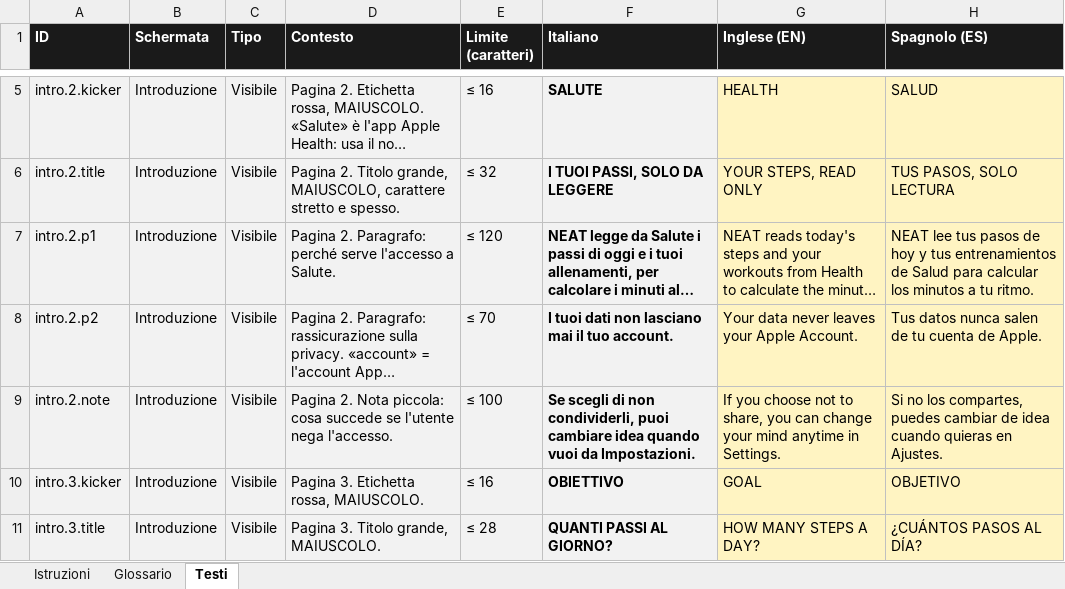
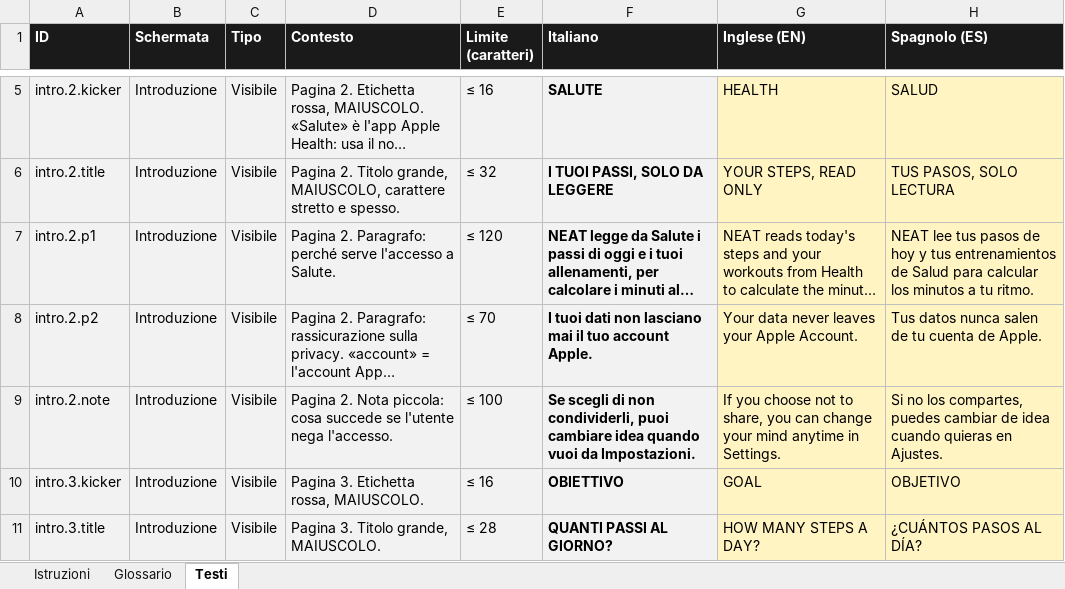
Before and after one commit to castellanza-alt/StepTeller, an Excel workbook: ios/localizzazione/NEAT_testi_tradotti.xlsx, sheet Testi, drawn as a sheet; only a part is shown, gaps mark what is left out; long unchanged cells end in …; values as stored, in another font and other column widths than the file's, no borders; the diff names each change by its address in the sheet, - before the commit and + after, or states it on an @@ line.

```diff
--- a/ios/localizzazione/NEAT_testi_tradotti.xlsx (sheet Testi)
+++ b/ios/localizzazione/NEAT_testi_tradotti.xlsx (sheet Testi)
-F8 (Italiano): …il tuo account.
+F8 (Italiano): …il tuo account Apple.
```
Also changed, not shown: 3 other files.
